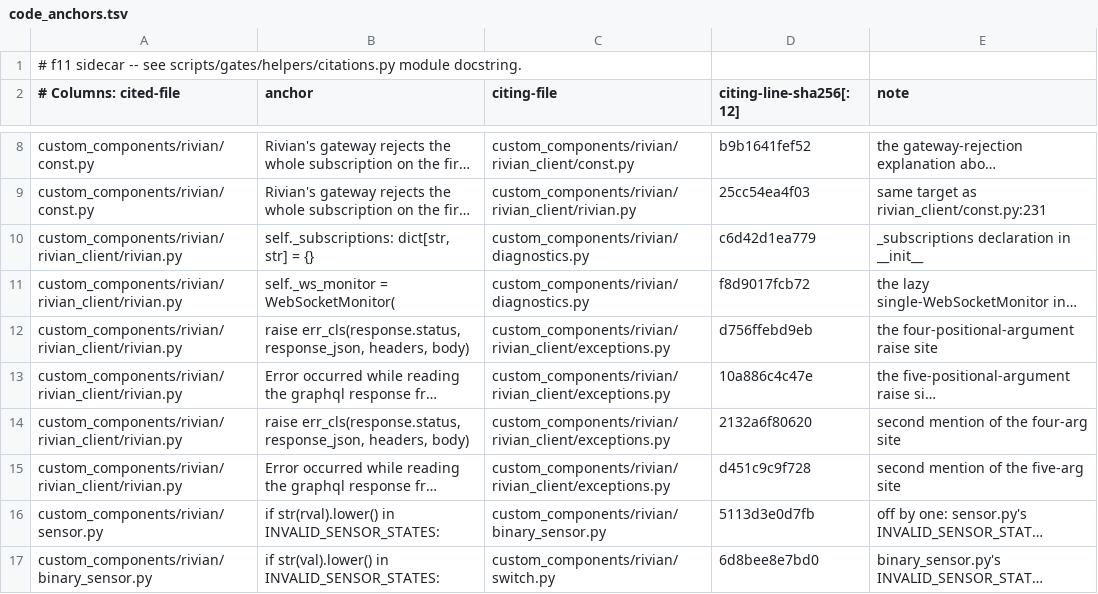
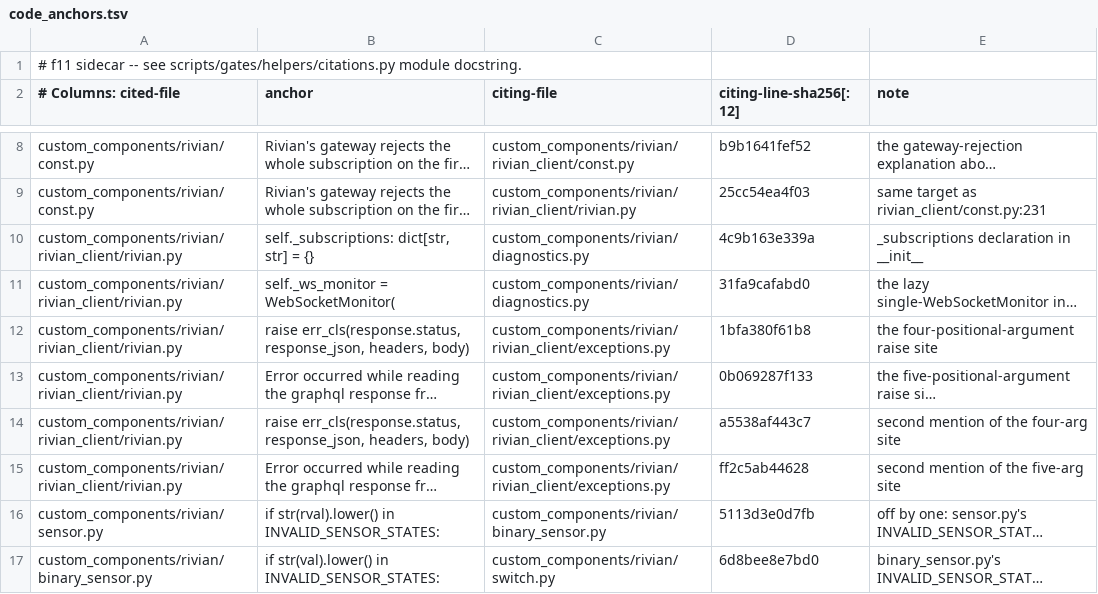
Before and after one commit to jrgutier/home-assistant-rivian, a TSV file: scripts/gates/helpers/code_anchors.tsv, drawn as a sheet; only a part is shown, gaps mark what is left out; long unchanged cells end in …; the diff names each change by its address in the sheet, - before the commit and + after, or states it on an @@ line.

```diff
--- a/scripts/gates/helpers/code_anchors.tsv
+++ b/scripts/gates/helpers/code_anchors.tsv
-D10 (citing-line-sha256[:12]): c6d42d1ea779
+D10 (citing-line-sha256[:12]): 4c9b163e339a
-D11 (citing-line-sha256[:12]): f8d9017fcb72
+D11 (citing-line-sha256[:12]): 31fa9cafabd0
-D12 (citing-line-sha256[:12]): d756ffebd9eb
+D12 (citing-line-sha256[:12]): 1bfa380f61b8
-D13 (citing-line-sha256[:12]): 10a886c4c47e
+D13 (citing-line-sha256[:12]): 0b069287f133
-D14 (citing-line-sha256[:12]): 2132a6f80620
+D14 (citing-line-sha256[:12]): a5538af443c7
-D15 (citing-line-sha256[:12]): d451c9c9f728
+D15 (citing-line-sha256[:12]): ff2c5ab44628
```
Also changed, not shown: 7 other files.
